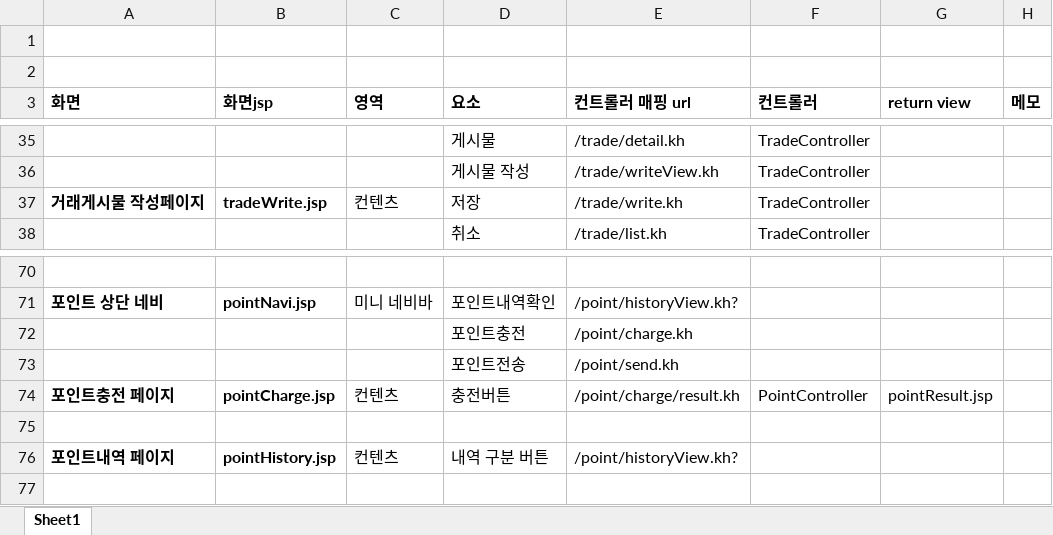
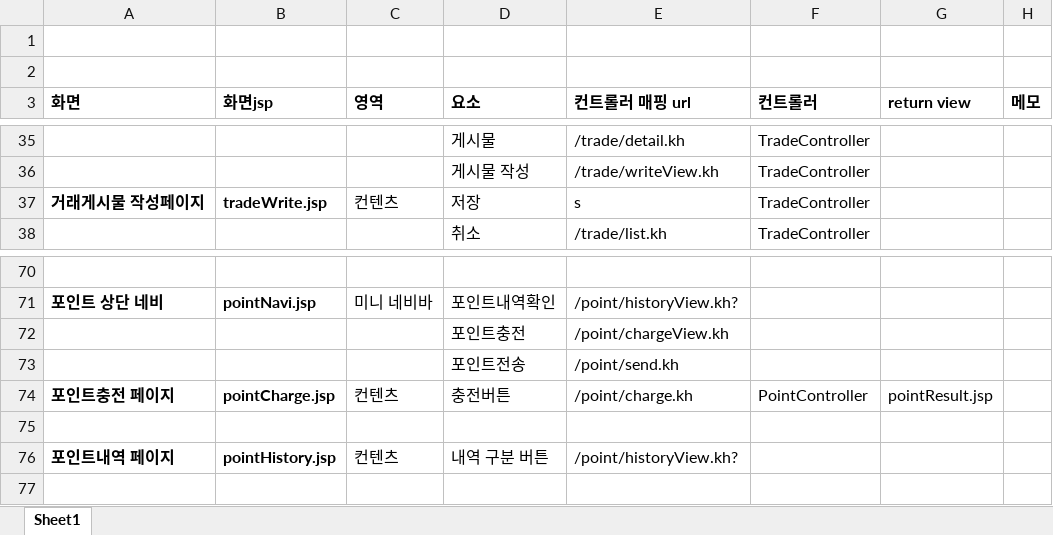
Before and after one commit to mbk1991/KH-and-ThisIsJava, an Excel workbook: 4인조_트리플리_url정리_권마빈.xlsx, sheet Sheet1, drawn as a sheet; only a part is shown, gaps mark what is left out; values as stored, in another font and other column widths than the file's, no borders; the diff names each change by its address in the sheet, - before the commit and + after, or states it on an @@ line.

```diff
--- a/4인조_트리플리_url정리_권마빈.xlsx (sheet Sheet1)
+++ b/4인조_트리플리_url정리_권마빈.xlsx (sheet Sheet1)
-E37 (컨트롤러 매핑 url): /trade/write.kh
+E37 (컨트롤러 매핑 url): s
-E72 (컨트롤러 매핑 url): /point/charge.kh
+E72 (컨트롤러 매핑 url): /point/chargeView.kh
-E74 (컨트롤러 매핑 url): /point/charge/result.kh
+E74 (컨트롤러 매핑 url): /point/charge.kh
```
Also changed, not shown: 25 other files.
